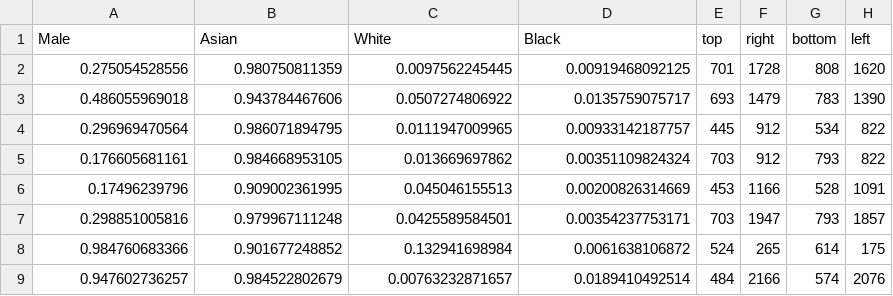
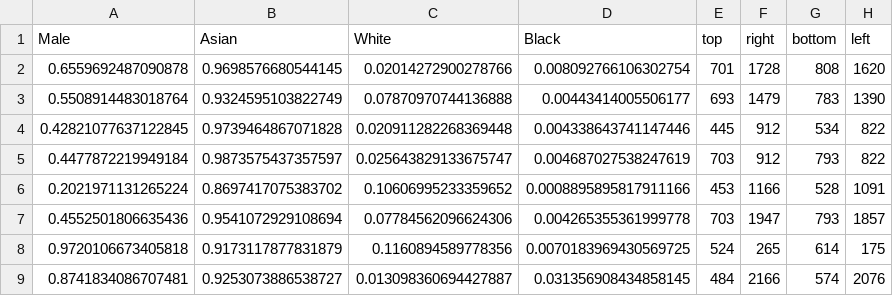
Before and after one commit to wondonghyeon/face-classification, a CSV file: results/korean-womens-volleyball.csv, drawn as a sheet; only a part is shown; the diff covers the shown part only.

```diff
--- a/results/korean-womens-volleyball.csv
+++ b/results/korean-womens-volleyball.csv
@@ -1,9 +1,9 @@
 Male,Asian,White,Black,top,right,bottom,left
-0.275054528556,0.980750811359,0.0097562245445,0.00919468092125,701,1728,808,1620
-0.486055969018,0.943784467606,0.0507274806922,0.0135759075717,693,1479,783,1390
-0.296969470564,0.986071894795,0.0111947009965,0.00933142187757,445,912,534,822
-0.176605681161,0.984668953105,0.013669697862,0.00351109824324,703,912,793,822
-0.17496239796,0.909002361995,0.045046155513,0.00200826314669,453,1166,528,1091
-0.298851005816,0.979967111248,0.0425589584501,0.00354237753171,703,1947,793,1857
-0.984760683366,0.901677248852,0.132941698984,0.0061638106872,524,265,614,175
-0.947602736257,0.984522802679,0.00763232871657,0.0189410492514,484,2166,574,2076
+0.6559692487090878,0.9698576680544145,0.02014272900278766,0.008092766106302754,701,1728,808,1620
+0.5508914483018764,0.9324595103822749,0.07870970744136888,0.00443414005506177,693,1479,783,1390
+0.42821077637122845,0.9739464867071828,0.020911282268369448,0.004338643741147446,445,912,534,822
+0.4477872219949184,0.9873575437357597,0.025643829133675747,0.004687027538247619,703,912,793,822
+0.2021971131265224,0.8697417075383702,0.10606995233359652,0.0008895895817911166,453,1166,528,1091
+0.4552501806635436,0.9541072929108694,0.07784562096624306,0.004265355361999778,703,1947,793,1857
+0.9720106673405818,0.9173117877831879,0.1160894589778356,0.0070183969430569725,524,265,614,175
+0.8741834086707481,0.9253073886538727,0.013098360694427887,0.031356908434858145,484,2166,574,2076
```
Also changed, not shown: 3 added rows, 3 removed rows and 16 edited cells elsewhere in this file, results/blm.csv, results/g20-2016.csv, 16 other files.
